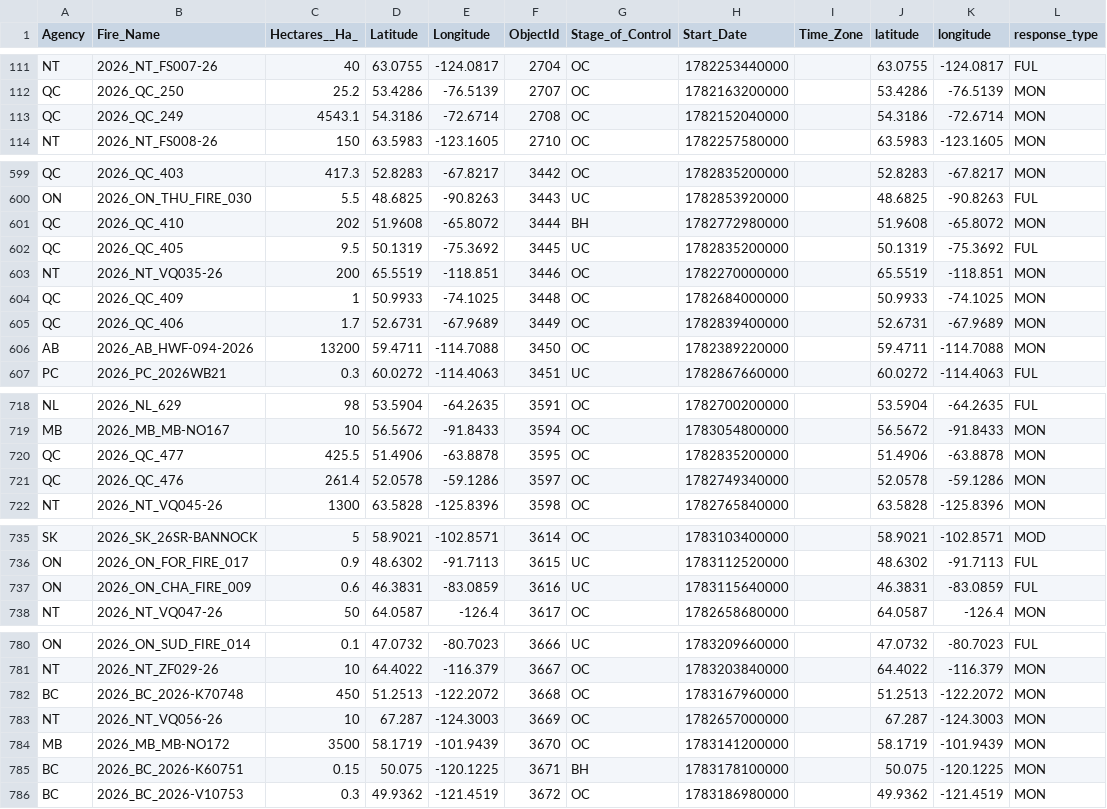
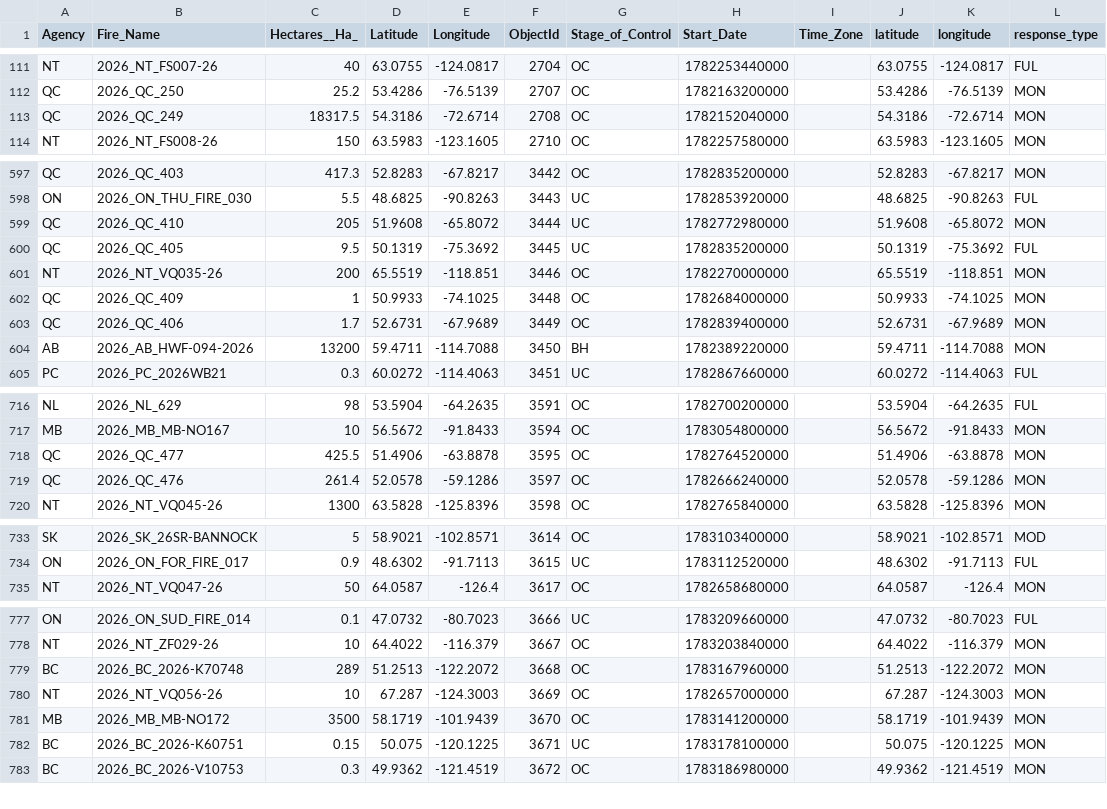
Before and after one commit to romith05/wildfire-dashboard-public, a CSV file: public_dashboard_bundle/data/active_fires.csv, drawn as a sheet; only a part is shown, gaps mark what is left out; the diff covers the shown part only.

```diff
--- a/public_dashboard_bundle/data/active_fires.csv
+++ b/public_dashboard_bundle/data/active_fires.csv
@@ -112,3 +112,3 @@ NT,2026_NT_FS007-26,40,63.0755,-124.0817,2704,OC,1782253440000,,63.0755,-124.081
 QC,2026_QC_250,25.2,53.4286,-76.5139,2707,OC,1782163200000,,53.4286,-76.5139,MON
-QC,2026_QC_249,4543.1,54.3186,-72.6714,2708,OC,1782152040000,,54.3186,-72.6714,MON
+QC,2026_QC_249,18317.5,54.3186,-72.6714,2708,OC,1782152040000,,54.3186,-72.6714,MON
 NT,2026_NT_FS008-26,150,63.5983,-123.1605,2710,OC,1782257580000,,63.5983,-123.1605,MON
@@ -600,3 +598,3 @@ QC,2026_QC_403,417.3,52.8283,-67.8217,3442,OC,1782835200000,,52.8283,-67.8217,MO
 ON,2026_ON_THU_FIRE_030,5.5,48.6825,-90.8263,3443,UC,1782853920000,,48.6825,-90.8263,FUL
-QC,2026_QC_410,202,51.9608,-65.8072,3444,BH,1782772980000,,51.9608,-65.8072,MON
+QC,2026_QC_410,205,51.9608,-65.8072,3444,UC,1782772980000,,51.9608,-65.8072,MON
 QC,2026_QC_405,9.5,50.1319,-75.3692,3445,UC,1782835200000,,50.1319,-75.3692,FUL
@@ -605,3 +603,3 @@ QC,2026_QC_409,1,50.9933,-74.1025,3448,OC,1782684000000,,50.9933,-74.1025,MON
 QC,2026_QC_406,1.7,52.6731,-67.9689,3449,OC,1782839400000,,52.6731,-67.9689,MON
-AB,2026_AB_HWF-094-2026,13200,59.4711,-114.7088,3450,OC,1782389220000,,59.4711,-114.7088,MON
+AB,2026_AB_HWF-094-2026,13200,59.4711,-114.7088,3450,BH,1782389220000,,59.4711,-114.7088,MON
 PC,2026_PC_2026WB21,0.3,60.0272,-114.4063,3451,UC,1782867660000,,60.0272,-114.4063,FUL
@@ -719,4 +717,4 @@ NL,2026_NL_629,98,53.5904,-64.2635,3591,OC,1782700200000,,53.5904,-64.2635,FUL
 MB,2026_MB_MB-NO167,10,56.5672,-91.8433,3594,OC,1783054800000,,56.5672,-91.8433,MON
-QC,2026_QC_477,425.5,51.4906,-63.8878,3595,OC,1782835200000,,51.4906,-63.8878,MON
-QC,2026_QC_476,261.4,52.0578,-59.1286,3597,OC,1782749340000,,52.0578,-59.1286,MON
+QC,2026_QC_477,425.5,51.4906,-63.8878,3595,OC,1782764520000,,51.4906,-63.8878,MON
+QC,2026_QC_476,261.4,52.0578,-59.1286,3597,OC,1782666240000,,52.0578,-59.1286,MON
 NT,2026_NT_VQ045-26,1300,63.5828,-125.8396,3598,OC,1782765840000,,63.5828,-125.8396,MON
@@ -736,3 +734,2 @@ SK,2026_SK_26SR-BANNOCK,5,58.9021,-102.8571,3614,OC,1783103400000,,58.9021,-102.
 ON,2026_ON_FOR_FIRE_017,0.9,48.6302,-91.7113,3615,UC,1783112520000,,48.6302,-91.7113,FUL
-ON,2026_ON_CHA_FIRE_009,0.6,46.3831,-83.0859,3616,UC,1783115640000,,46.3831,-83.0859,FUL
 NT,2026_NT_VQ047-26,50,64.0587,-126.4,3617,OC,1782658680000,,64.0587,-126.4,MON
@@ -781,6 +778,6 @@ ON,2026_ON_SUD_FIRE_014,0.1,47.0732,-80.7023,3666,UC,1783209660000,,47.0732,-80.
 NT,2026_NT_ZF029-26,10,64.4022,-116.379,3667,OC,1783203840000,,64.4022,-116.379,MON
-BC,2026_BC_2026-K70748,450,51.2513,-122.2072,3668,OC,1783167960000,,51.2513,-122.2072,MON
+BC,2026_BC_2026-K70748,289,51.2513,-122.2072,3668,OC,1783167960000,,51.2513,-122.2072,MON
 NT,2026_NT_VQ056-26,10,67.287,-124.3003,3669,OC,1782657000000,,67.287,-124.3003,MON
 MB,2026_MB_MB-NO172,3500,58.1719,-101.9439,3670,OC,1783141200000,,58.1719,-101.9439,MON
-BC,2026_BC_2026-K60751,0.15,50.075,-120.1225,3671,BH,1783178100000,,50.075,-120.1225,MON
+BC,2026_BC_2026-K60751,0.15,50.075,-120.1225,3671,UC,1783178100000,,50.075,-120.1225,MON
 BC,2026_BC_2026-V10753,0.3,49.9362,-121.4519,3672,OC,1783186980000,,49.9362,-121.4519,MON
```
Also changed, not shown: 10 added rows, 3 removed rows and 12 edited cells elsewhere in this file, 10 other files.
